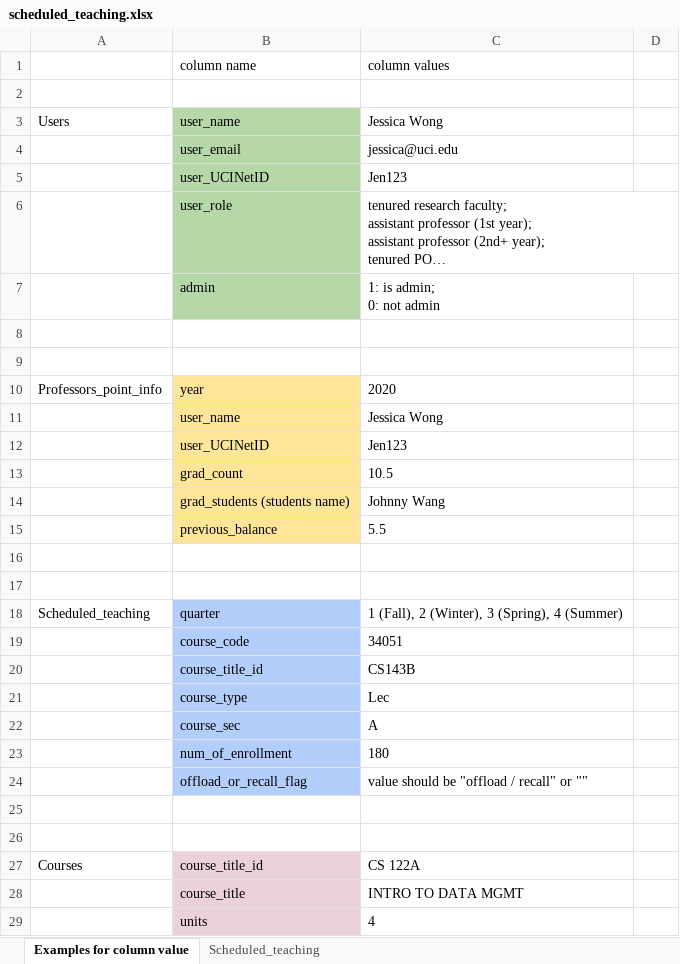
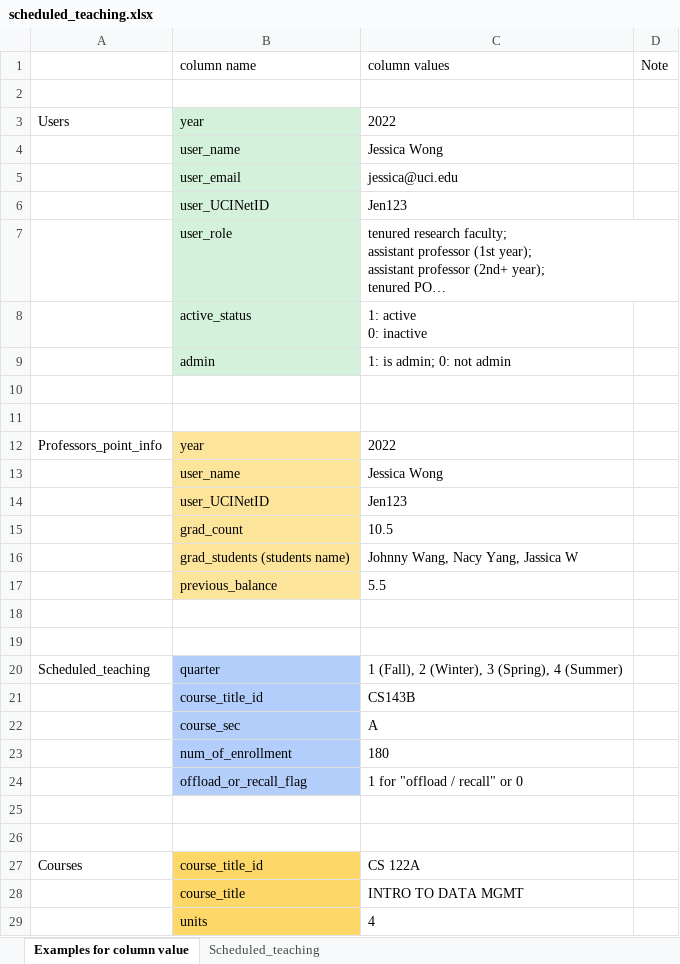
Before and after one commit to MSWE-Teaching-Management-Capstone/TeachingManagementWebApplication, an Excel workbook: management_app/static/data_templates/scheduled_teaching.xlsx, sheet Examples for column value, drawn as a sheet; only a part is shown; long unchanged cells end in …; values as stored, in another font and other column widths than the file's, no borders; removed rows and columns are numbered as before the commit, all else as after; ↵ is a line break in a cell; the diff covers the shown part only; the diff names each change by its address in the sheet, - before the commit and + after, or states it on an @@ line.

```diff
--- a/management_app/static/data_templates/scheduled_teaching.xlsx (sheet Examples for column value)
+++ b/management_app/static/data_templates/scheduled_teaching.xlsx (sheet Examples for column value)
-D1: (empty)
+D1: Note
+row 3: Users | year | 2022
-A4: Users
+A4: (empty)
-B4:B7 fill: #B6D7A8
+B4:B7 fill: #D3F1DB
+row 8:  | active_status | 1: active ↵ 0: inactive
-B9 fill: #B6D7A8
+B9 fill: #D3F1DB
-C9 (column values): 1: is admin; ↵ 0: not admin
+C9 (column values): 1: is admin; 0: not admin
-C12 (column values): 2020
+C12 (column values): 2022
-C16 (column values): Johnny Wang
+C16 (column values): Johnny Wang, Nacy Yang, Jassica W
-row 19:  | course_code | 34051
-row 21:  | course_type | Lec
-C24 (column values): value should be "offload / recall" or ""
+C24 (column values): 1 for "offload / recall" or 0
-B27:B29 fill: #EAD1DC
+B27:B29 fill: #FDD768
```
Also changed, not shown: cell formats elsewhere in this sheet, sheet Scheduled_teaching, 4 other files.
